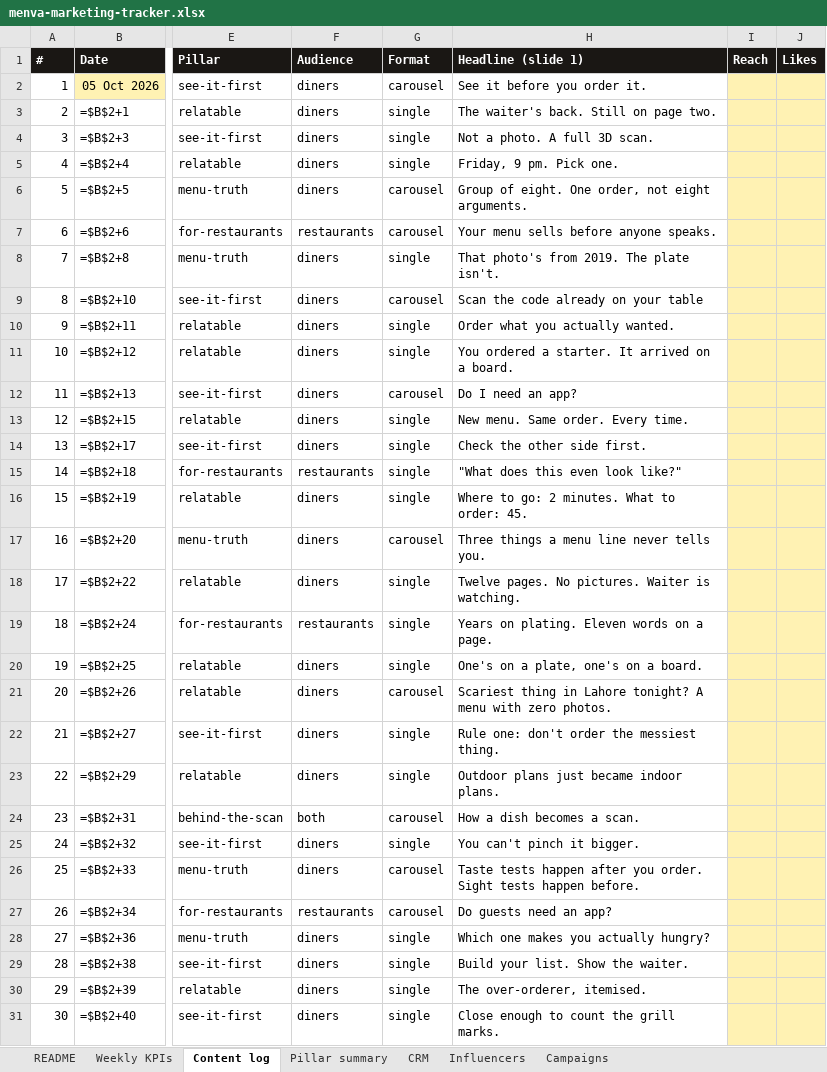
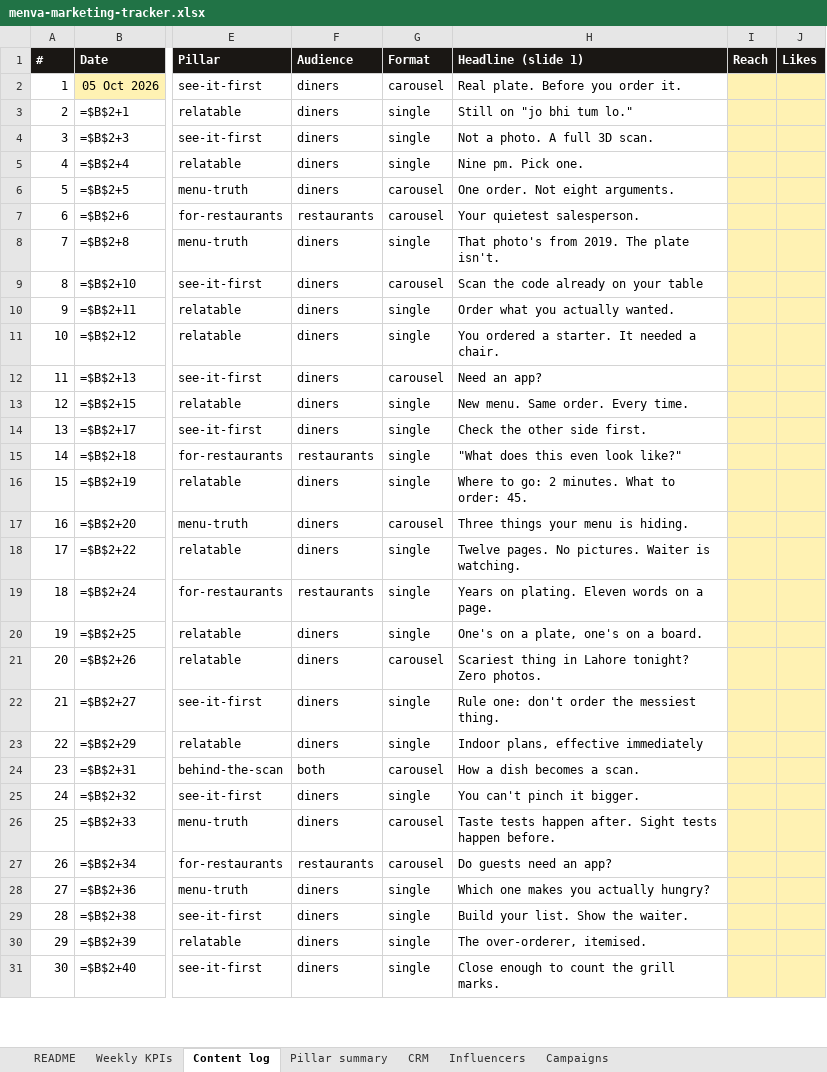
Before and after one commit to gamenailer0-oss/menva-mvp, an Excel workbook: social/marketing/menva-marketing-tracker.xlsx, sheet Content log, drawn as a sheet; only a part is shown, gaps mark what is left out; values as stored, in another font and other column widths than the file's, no borders; formulas without a stored value are shown as written; the diff covers the shown part only; the diff names each change by its address in the sheet, - before the commit and + after, or states it on an @@ line.

```diff
--- a/social/marketing/menva-marketing-tracker.xlsx (sheet Content log)
+++ b/social/marketing/menva-marketing-tracker.xlsx (sheet Content log)
-H2 (Headline (slide 1)): See it before you order it.
+H2 (Headline (slide 1)): Real plate. Before you order it.
-H3 (Headline (slide 1)): The waiter's back. Still on page two.
+H3 (Headline (slide 1)): Still on "jo bhi tum lo."
-H5 (Headline (slide 1)): Friday, 9 pm. Pick one.
+H5 (Headline (slide 1)): Nine pm. Pick one.
-H6 (Headline (slide 1)): Group of eight. One order, not eight arguments.
+H6 (Headline (slide 1)): One order. Not eight arguments.
-H7 (Headline (slide 1)): Your menu sells before anyone speaks.
+H7 (Headline (slide 1)): Your quietest salesperson.
-H11 (Headline (slide 1)): You ordered a starter. It arrived on a board.
+H11 (Headline (slide 1)): You ordered a starter. It needed a chair.
-H12 (Headline (slide 1)): Do I need an app?
+H12 (Headline (slide 1)): Need an app?
-H17 (Headline (slide 1)): Three things a menu line never tells you.
+H17 (Headline (slide 1)): Three things your menu is hiding.
-H21 (Headline (slide 1)): …Lahore tonight? A menu with zero photos.
+H21 (Headline (slide 1)): …Lahore tonight? Zero photos.
-H23 (Headline (slide 1)): Outdoor plans just became indoor plans.
+H23 (Headline (slide 1)): Indoor plans, effective immediately
-H26 (Headline (slide 1)): …tests happen after you order. Sight tests…
+H26 (Headline (slide 1)): …tests happen after. Sight tests…
```
Also changed, not shown: 8 edited cells elsewhere in this sheet, 19 other files.
